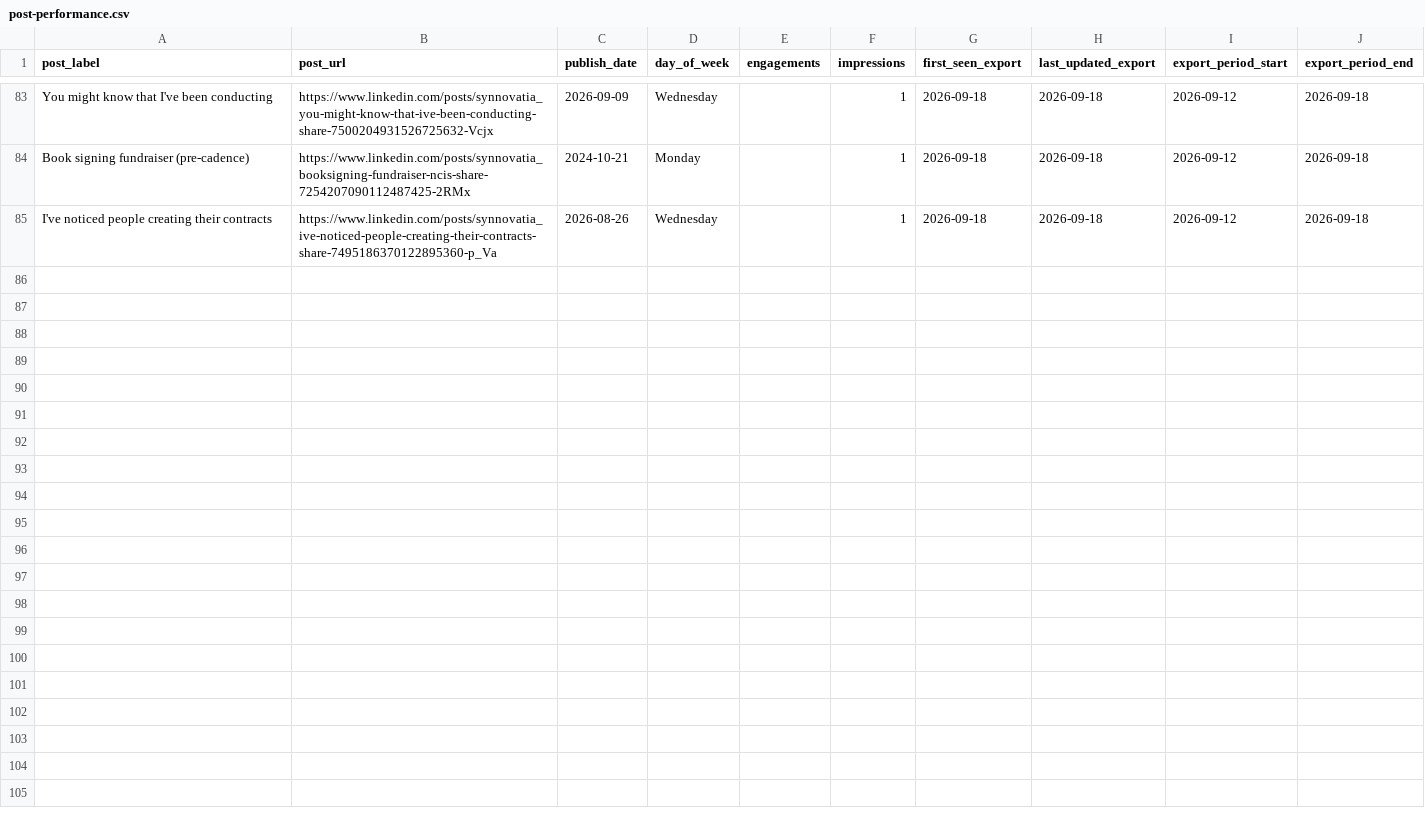
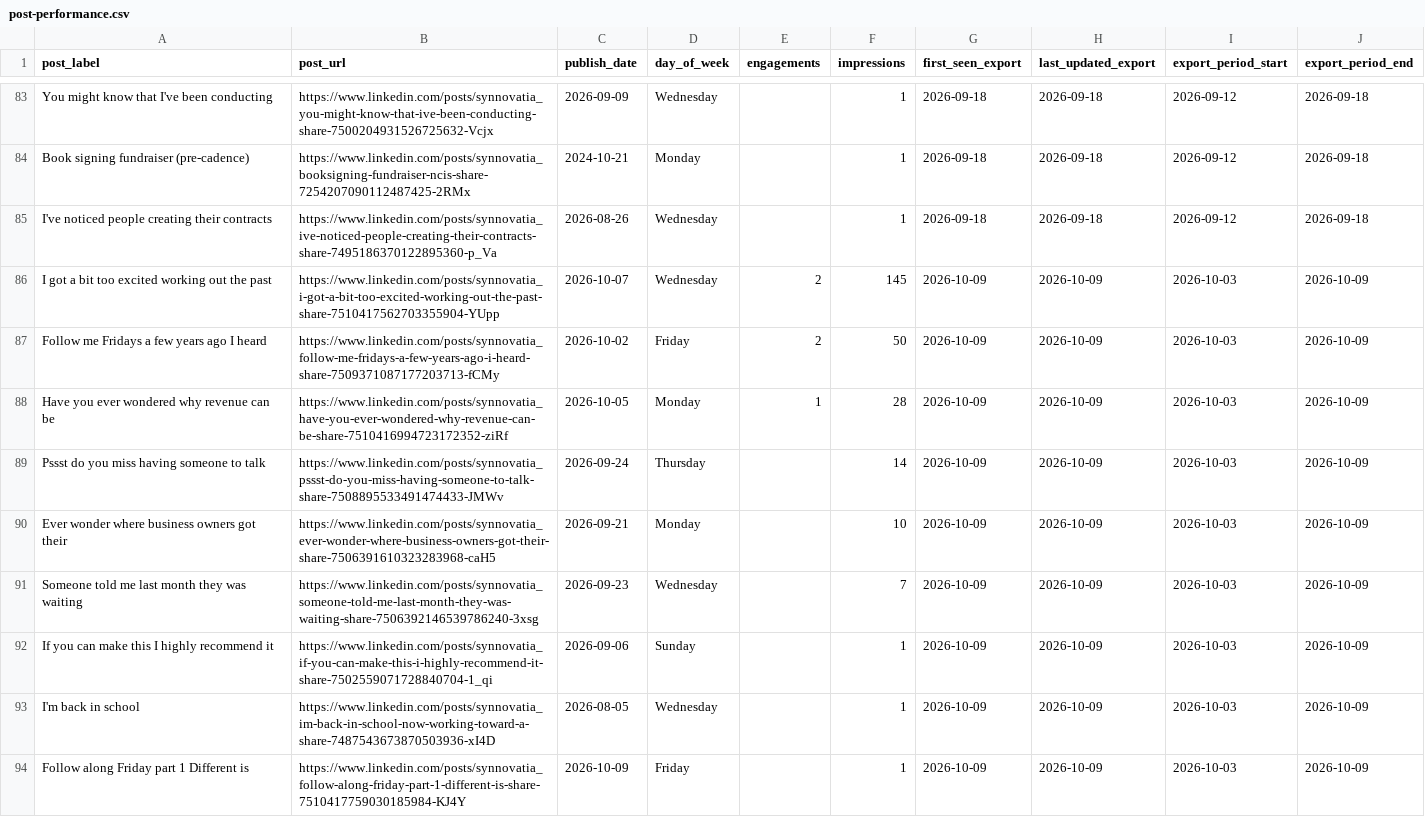
Before and after one commit to Synnovatia/Synnovatia-AIOS, a CSV file: data/linkedin-metrics/post-performance.csv, drawn as a sheet; only a part is shown, gaps mark what is left out; the diff names each change by its address in the sheet, - before the commit and + after, or states it on an @@ line.

Commit message:
Add LinkedIn drafts for Oct 19-23 with replacement Wednesday story; add rebranded partnership checklist and Day C worksheet; refresh dashboard, morning brief, metrics, and re-engagement data; update HISTORY.md

```diff
--- a/data/linkedin-metrics/post-performance.csv
+++ b/data/linkedin-metrics/post-performance.csv
+row 86: I got a bit too excited working out the past | https://www.linkedin.com/posts/synnovatia_i-got-a-bit-too-excited-working-out-the-past-share-7510417562703355904-YUpp | 2026-10-07 | Wednesday | 2 | 145 | 2026-10-09 | 2026-10-09 | 2026-10-03 | 2026-10-09
+row 87: Follow me Fridays a few years ago I heard | https://www.linkedin.com/posts/synnovatia_follow-me-fridays-a-few-years-ago-i-heard-share-7509371087177203713-fCMy | 2026-10-02 | Friday | 2 | 50 | 2026-10-09 | 2026-10-09 | 2026-10-03 | 2026-10-09
+row 88: Have you ever wondered why revenue can be | https://www.linkedin.com/posts/synnovatia_have-you-ever-wondered-why-revenue-can-be-share-7510416994723172352-ziRf | 2026-10-05 | Monday | 1 | 28 | 2026-10-09 | 2026-10-09 | 2026-10-03 | 2026-10-09
+row 89: Pssst do you miss having someone to talk | https://www.linkedin.com/posts/synnovatia_pssst-do-you-miss-having-someone-to-talk-share-7508895533491474433-JMWv | 2026-09-24 | Thursday |  | 14 | 2026-10-09 | 2026-10-09 | 2026-10-03 | 2026-10-09
+row 90: Ever wonder where business owners got their | https://www.linkedin.com/posts/synnovatia_ever-wonder-where-business-owners-got-their-share-7506391610323283968-caH5 | 2026-09-21 | Monday |  | 10 | 2026-10-09 | 2026-10-09 | 2026-10-03 | 2026-10-09
+row 91: Someone told me last month they was waiting | https://www.linkedin.com/posts/synnovatia_someone-told-me-last-month-they-was-waiting-share-7506392146539786240-3xsg | 2026-09-23 | Wednesday |  | 7 | 2026-10-09 | 2026-10-09 | 2026-10-03 | 2026-10-09
+row 92: If you can make this I highly recommend it | https://www.linkedin.com/posts/synnovatia_if-you-can-make-this-i-highly-recommend-it-share-7502559071728840704-1_qi | 2026-09-06 | Sunday |  | 1 | 2026-10-09 | 2026-10-09 | 2026-10-03 | 2026-10-09
+row 93: I'm back in school | https://www.linkedin.com/posts/synnovatia_im-back-in-school-now-working-toward-a-share-7487543673870503936-xI4D | 2026-08-05 | Wednesday |  | 1 | 2026-10-09 | 2026-10-09 | 2026-10-03 | 2026-10-09
+row 94: Follow along Friday part 1 Different is | https://www.linkedin.com/posts/synnovatia_follow-along-friday-part-1-different-is-share-7510417759030185984-KJ4Y | 2026-10-09 | Friday |  | 1 | 2026-10-09 | 2026-10-09 | 2026-10-03 | 2026-10-09
```
Also changed, not shown: client-reengagement/data/due_now.csv, client-reengagement/data/outreach_log.csv, 20 other files.
